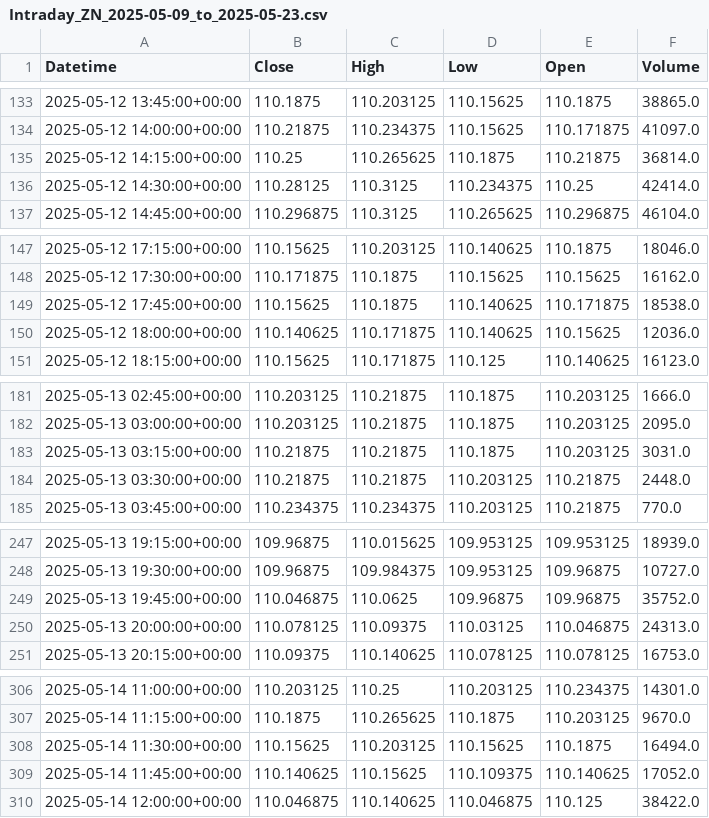
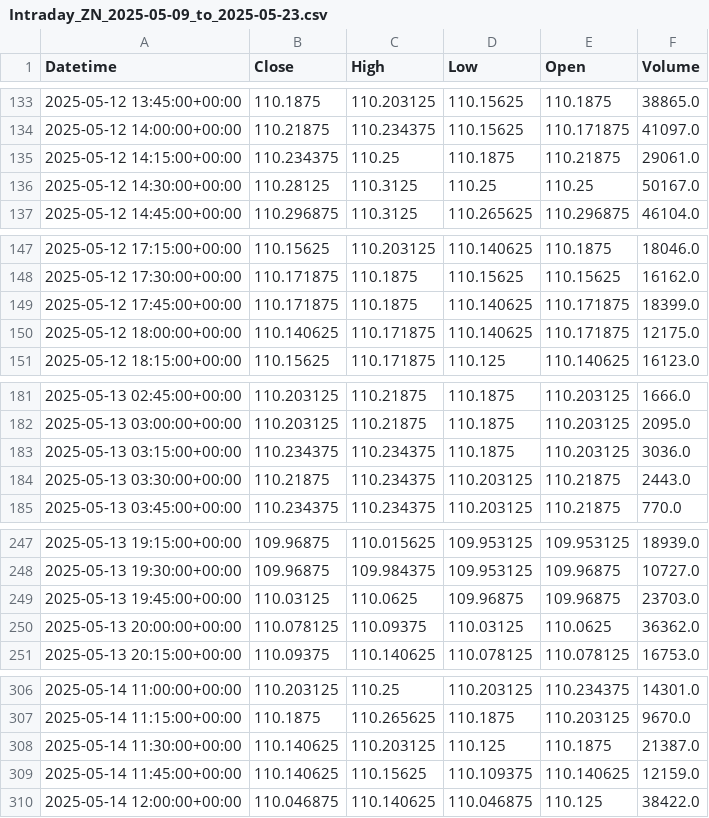
Before and after one commit to krishanggupta/MarketAnalysis, a CSV file: Daily_backup_files/Intraday_ZN_2025-05-09_to_2025-05-23.csv, drawn as a sheet; only a part is shown, gaps mark what is left out; the diff covers the shown part only.

```diff
--- a/Daily_backup_files/Intraday_ZN_2025-05-09_to_2025-05-23.csv
+++ b/Daily_backup_files/Intraday_ZN_2025-05-09_to_2025-05-23.csv
@@ -134,4 +134,4 @@ Datetime,Close,High,Low,Open,Volume
 2025-05-12 14:00:00+00:00,110.21875,110.234375,110.15625,110.171875,41097.0
-2025-05-12 14:15:00+00:00,110.25,110.265625,110.1875,110.21875,36814.0
-2025-05-12 14:30:00+00:00,110.28125,110.3125,110.234375,110.25,42414.0
+2025-05-12 14:15:00+00:00,110.234375,110.25,110.1875,110.21875,29061.0
+2025-05-12 14:30:00+00:00,110.28125,110.3125,110.25,110.25,50167.0
 2025-05-12 14:45:00+00:00,110.296875,110.3125,110.265625,110.296875,46104.0
@@ -148,4 +148,4 @@ Datetime,Close,High,Low,Open,Volume
 2025-05-12 17:30:00+00:00,110.171875,110.1875,110.15625,110.15625,16162.0
-2025-05-12 17:45:00+00:00,110.15625,110.1875,110.140625,110.171875,18538.0
-2025-05-12 18:00:00+00:00,110.140625,110.171875,110.140625,110.15625,12036.0
+2025-05-12 17:45:00+00:00,110.171875,110.1875,110.140625,110.171875,18399.0
+2025-05-12 18:00:00+00:00,110.140625,110.171875,110.140625,110.171875,12175.0
 2025-05-12 18:15:00+00:00,110.15625,110.171875,110.125,110.140625,16123.0
@@ -182,4 +182,4 @@ Datetime,Close,High,Low,Open,Volume
 2025-05-13 03:00:00+00:00,110.203125,110.21875,110.1875,110.203125,2095.0
-2025-05-13 03:15:00+00:00,110.21875,110.21875,110.1875,110.203125,3031.0
-2025-05-13 03:30:00+00:00,110.21875,110.21875,110.203125,110.21875,2448.0
+2025-05-13 03:15:00+00:00,110.234375,110.234375,110.1875,110.203125,3036.0
+2025-05-13 03:30:00+00:00,110.21875,110.234375,110.203125,110.21875,2443.0
 2025-05-13 03:45:00+00:00,110.234375,110.234375,110.203125,110.21875,770.0
@@ -248,4 +248,4 @@ Datetime,Close,High,Low,Open,Volume
 2025-05-13 19:30:00+00:00,109.96875,109.984375,109.953125,109.96875,10727.0
-2025-05-13 19:45:00+00:00,110.046875,110.0625,109.96875,109.96875,35752.0
-2025-05-13 20:00:00+00:00,110.078125,110.09375,110.03125,110.046875,24313.0
+2025-05-13 19:45:00+00:00,110.03125,110.0625,109.96875,109.96875,23703.0
+2025-05-13 20:00:00+00:00,110.078125,110.09375,110.03125,110.0625,36362.0
 2025-05-13 20:15:00+00:00,110.09375,110.140625,110.078125,110.078125,16753.0
@@ -307,4 +307,4 @@ Datetime,Close,High,Low,Open,Volume
 2025-05-14 11:15:00+00:00,110.1875,110.265625,110.1875,110.203125,9670.0
-2025-05-14 11:30:00+00:00,110.15625,110.203125,110.15625,110.1875,16494.0
-2025-05-14 11:45:00+00:00,110.140625,110.15625,110.109375,110.140625,17052.0
+2025-05-14 11:30:00+00:00,110.140625,110.203125,110.125,110.1875,21387.0
+2025-05-14 11:45:00+00:00,110.140625,110.15625,110.109375,110.140625,12159.0
 2025-05-14 12:00:00+00:00,110.046875,110.140625,110.046875,110.125,38422.0
```
Also changed, not shown: 32 edited cells elsewhere in this file, Daily_backup_files/Intraday_GC_2025-05-18_to_2025-05-23.csv, Daily_backup_files/Intraday_ZN_2023-06-14_to_2025-05-23.csv, 6 other files.
